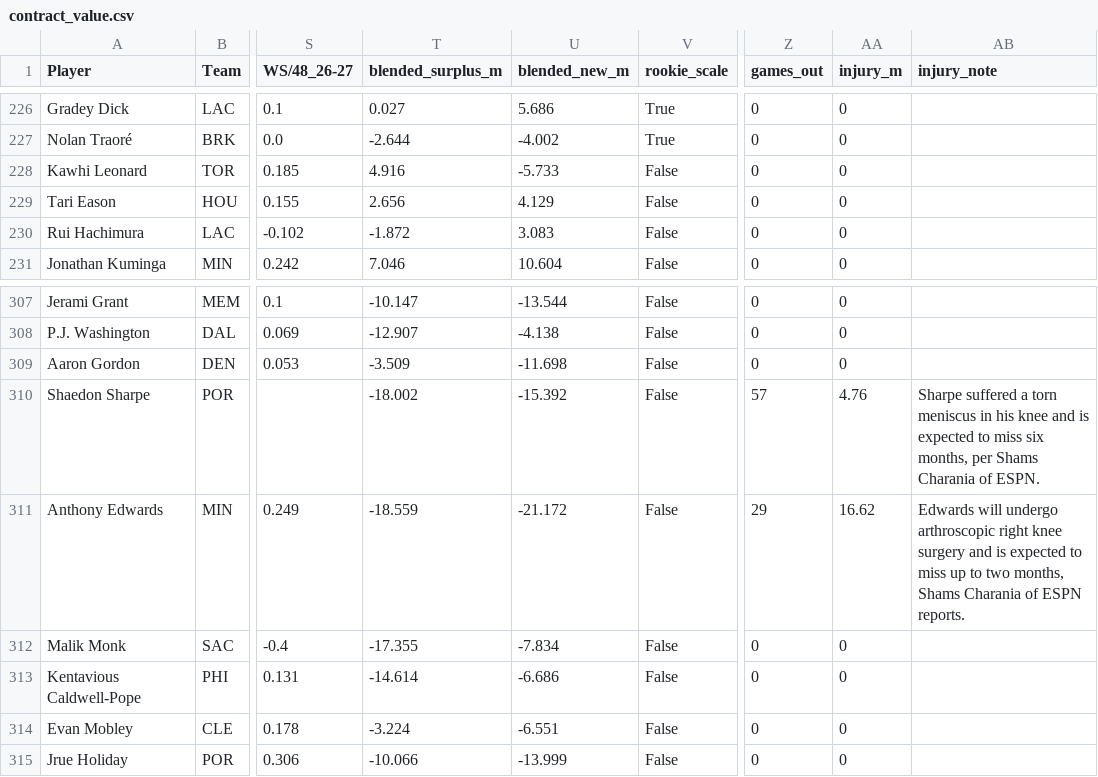
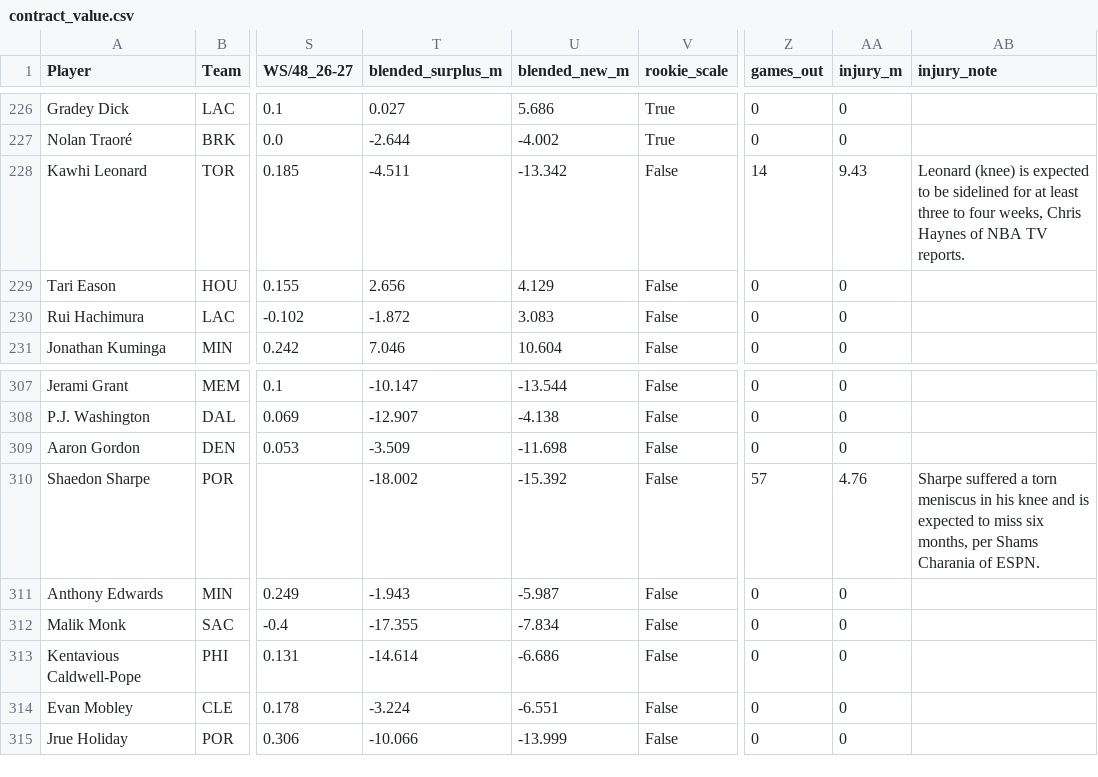
Before and after one commit to sreekeyyunni/nba-ledger-se, a CSV file: data/contract_value.csv, drawn as a sheet; only a part is shown, gaps mark what is left out; the diff names each change by its address in the sheet, - before the commit and + after, or states it on an @@ line.

```diff
--- a/data/contract_value.csv
+++ b/data/contract_value.csv
-T228 (blended_surplus_m): 4.916
+T228 (blended_surplus_m): -4.511
-U228 (blended_new_m): -5.733
+U228 (blended_new_m): -13.342
-Z228 (games_out): 0
+Z228 (games_out): 14
-AA228 (injury_m): 0
+AA228 (injury_m): 9.43
-AB228 (injury_note): (empty)
+AB228 (injury_note): Leonard (knee) is expected to be sidelined for at least three to four weeks, Chris Haynes of NBA TV reports.
-T311 (blended_surplus_m): -18.559
+T311 (blended_surplus_m): -1.943
-U311 (blended_new_m): -21.172
+U311 (blended_new_m): -5.987
-Z311 (games_out): 29
+Z311 (games_out): 0
-AA311 (injury_m): 16.62
+AA311 (injury_m): 0
-AB311 (injury_note): Edwards will undergo arthroscopic right knee surgery and is expected to miss up to two months, Shams Charania of ESPN reports.
+AB311 (injury_note): (empty)
```
Also changed, not shown: data/predictions.csv, data/team_power.csv, 6 other files.
